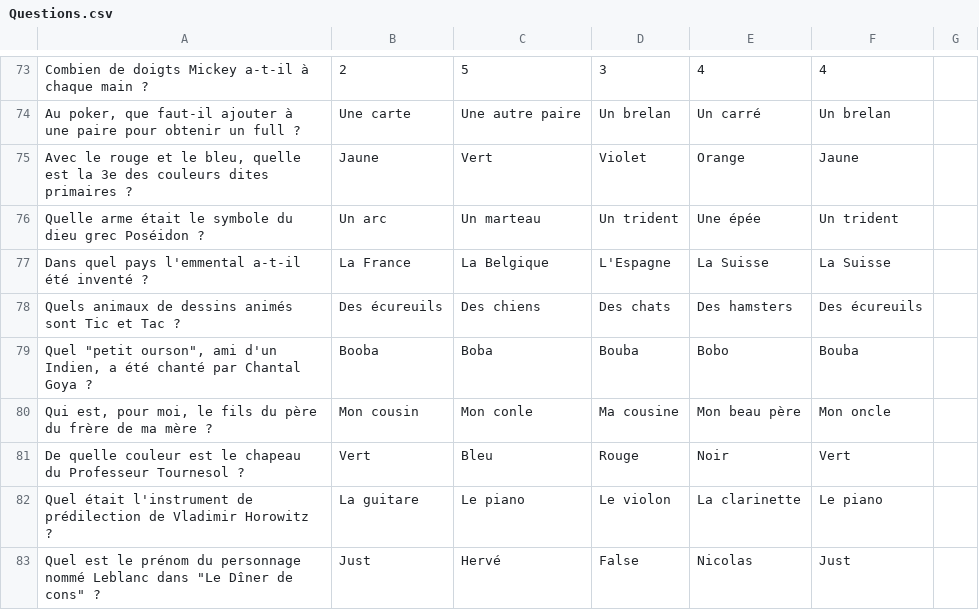
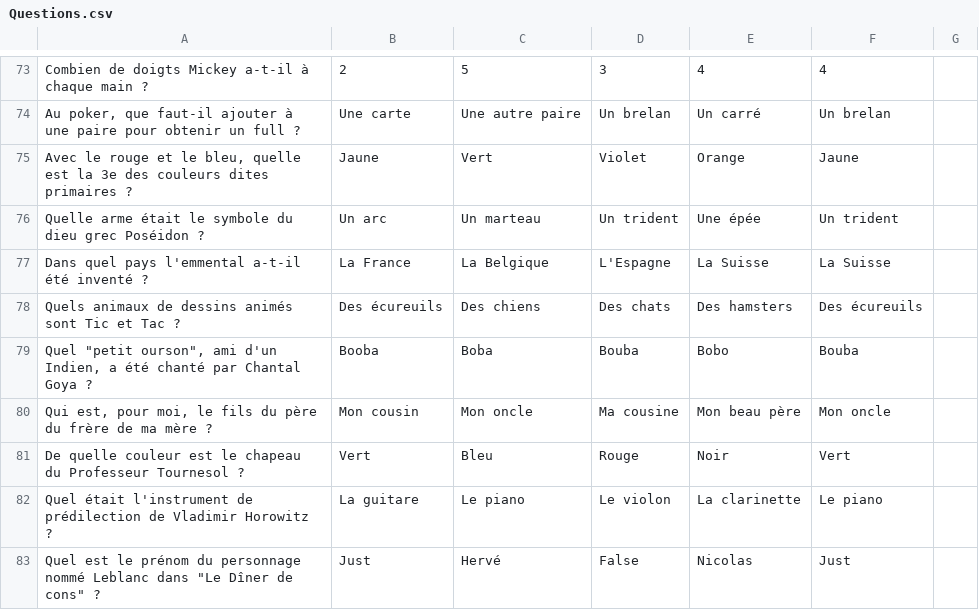
Before and after one commit to WilliamWHN/LesDouzeCoupsMidi, a CSV file: LesDouzeCoupsDeMidi/LesDouzeCoupsDeMidi/Questions.csv, drawn as a sheet; only a part is shown, gaps mark what is left out; the diff covers the shown part only.

```diff
--- a/LesDouzeCoupsDeMidi/LesDouzeCoupsDeMidi/Questions.csv
+++ b/LesDouzeCoupsDeMidi/LesDouzeCoupsDeMidi/Questions.csv
@@ -80,2 +80,2 @@ Quels animaux de dessins animés sont Tic et Tac ? ;Des écureuils;Des chiens;De
-Qui est, pour moi, le fils du père du frère de ma mère ?;Mon cousin;Mon conle;Ma cousine;Mon beau père;Mon oncle
+Qui est, pour moi, le fils du père du frère de ma mère ?;Mon cousin;Mon oncle;Ma cousine;Mon beau père;Mon oncle
 De quelle couleur est le chapeau du Professeur Tournesol ?;Vert;Bleu;Rouge;Noir;Vert
```
Also changed, not shown: 2 added rows, 2 removed rows and 10 edited cells elsewhere in this file, 3 other files.
